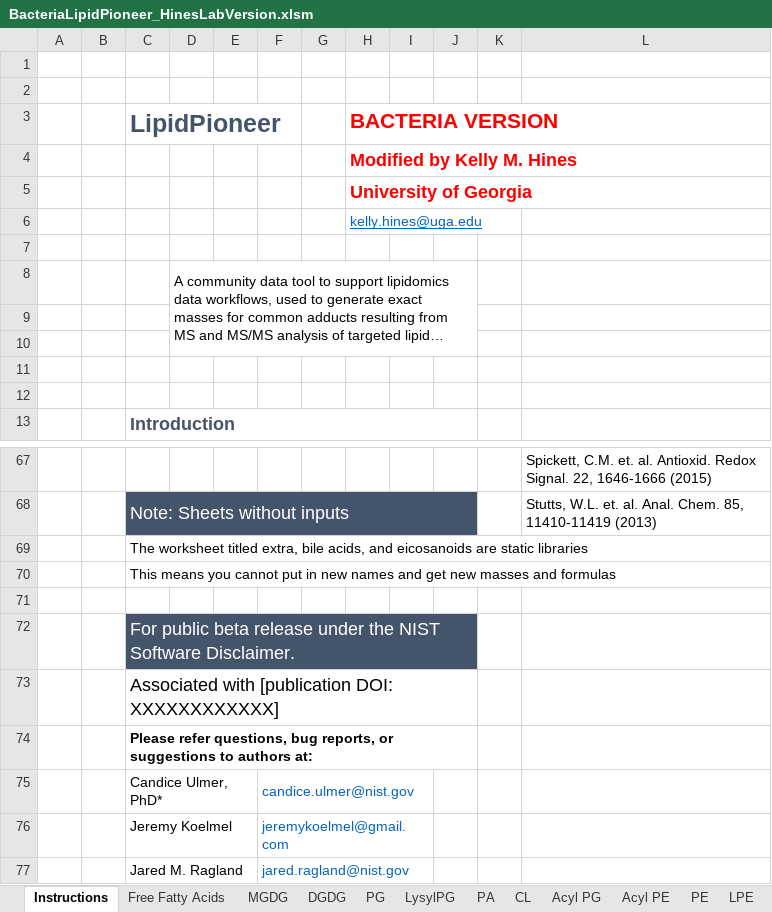
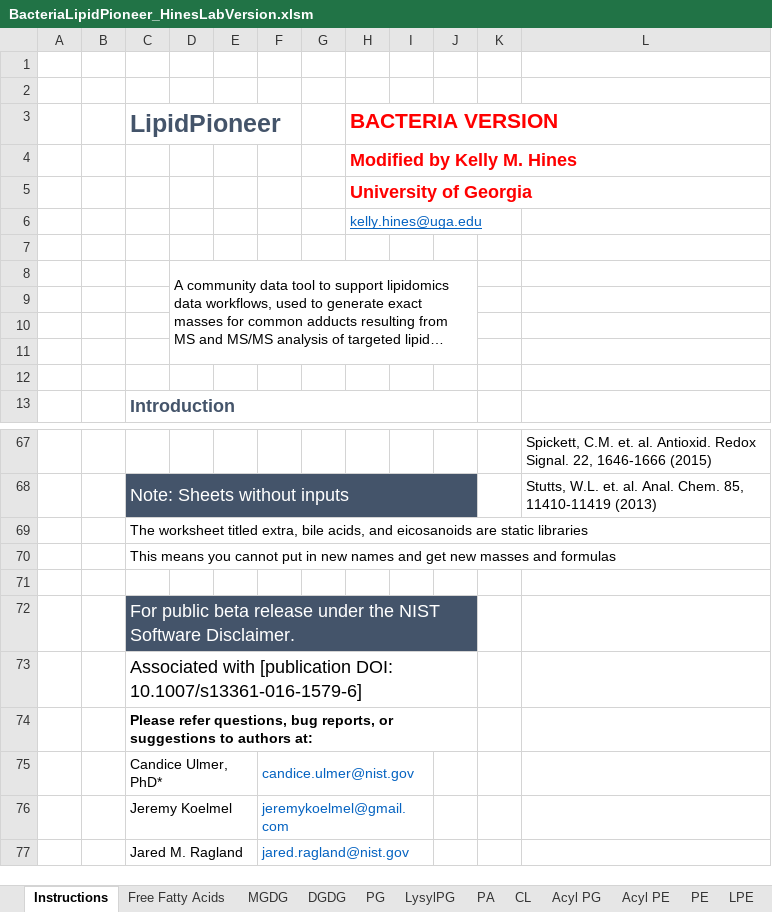
Before and after one commit to HinesLab/Staph-aureus-Lipidomics-Resources, an Excel workbook: BacteriaLipidPioneer_HinesLabVersion.xlsm, sheet Instructions, drawn as a sheet; only a part is shown, gaps mark what is left out; long unchanged cells end in …; values as stored, in another font and other column widths than the file's, no borders; charts and pictures not drawn; the diff names each change by its address in the sheet, - before the commit and + after, or states it on an @@ line.

```diff
--- a/BacteriaLipidPioneer_HinesLabVersion.xlsm (sheet Instructions)
+++ b/BacteriaLipidPioneer_HinesLabVersion.xlsm (sheet Instructions)
-D8:J10 merged
+D8:J11 merged
-C73 (LipidPioneer): …[publication DOI: XXXXXXXXXXXX]
+C73 (LipidPioneer): …[publication DOI: 10.1007/s13361-016-1579-6]
```
Also changed, not shown: other sheet tabs.
